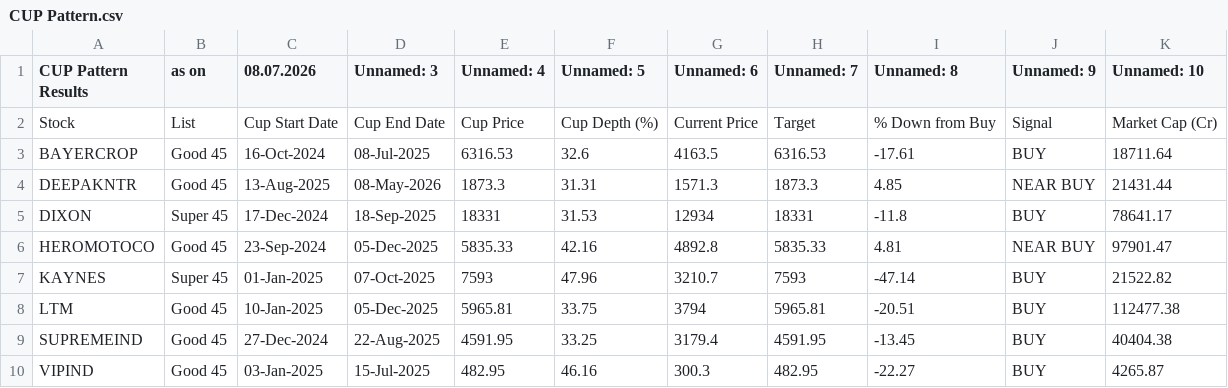
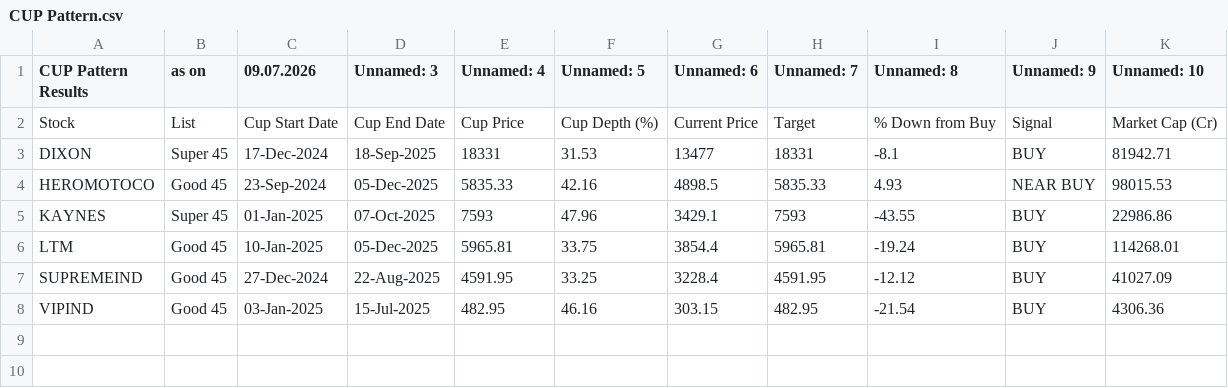
Before and after one commit to mojiburrahaman25/stock-output, a CSV file: CUP Pattern.csv, drawn as a sheet.

```diff
--- a/CUP Pattern.csv
+++ b/CUP Pattern.csv
@@ -1,10 +1,8 @@
-CUP Pattern Results,as on,08.07.2026,Unnamed: 3,Unnamed: 4,Unnamed: 5,Unnamed: 6,Unnamed: 7,Unnamed: 8,Unnamed: 9,Unnamed: 10
+CUP Pattern Results,as on,09.07.2026,Unnamed: 3,Unnamed: 4,Unnamed: 5,Unnamed: 6,Unnamed: 7,Unnamed: 8,Unnamed: 9,Unnamed: 10
 Stock,List,Cup Start Date,Cup End Date,Cup Price,Cup Depth (%),Current Price,Target,% Down from Buy,Signal,Market Cap (Cr)
-BAYERCROP,Good 45,16-Oct-2024,08-Jul-2025,6316.53,32.6,4163.5,6316.53,-17.61,BUY,18711.64
-DEEPAKNTR,Good 45,13-Aug-2025,08-May-2026,1873.3,31.31,1571.3,1873.3,4.85,NEAR BUY,21431.44
-DIXON,Super 45,17-Dec-2024,18-Sep-2025,18331,31.53,12934,18331,-11.8,BUY,78641.17
-HEROMOTOCO,Good 45,23-Sep-2024,05-Dec-2025,5835.33,42.16,4892.8,5835.33,4.81,NEAR BUY,97901.47
-KAYNES,Super 45,01-Jan-2025,07-Oct-2025,7593,47.96,3210.7,7593,-47.14,BUY,21522.82
-LTM,Good 45,10-Jan-2025,05-Dec-2025,5965.81,33.75,3794,5965.81,-20.51,BUY,112477.38
-SUPREMEIND,Good 45,27-Dec-2024,22-Aug-2025,4591.95,33.25,3179.4,4591.95,-13.45,BUY,40404.38
-VIPIND,Good 45,03-Jan-2025,15-Jul-2025,482.95,46.16,300.3,482.95,-22.27,BUY,4265.87
+DIXON,Super 45,17-Dec-2024,18-Sep-2025,18331,31.53,13477,18331,-8.1,BUY,81942.71
+HEROMOTOCO,Good 45,23-Sep-2024,05-Dec-2025,5835.33,42.16,4898.5,5835.33,4.93,NEAR BUY,98015.53
+KAYNES,Super 45,01-Jan-2025,07-Oct-2025,7593,47.96,3429.1,7593,-43.55,BUY,22986.86
+LTM,Good 45,10-Jan-2025,05-Dec-2025,5965.81,33.75,3854.4,5965.81,-19.24,BUY,114268.01
+SUPREMEIND,Good 45,27-Dec-2024,22-Aug-2025,4591.95,33.25,3228.4,4591.95,-12.12,BUY,41027.09
+VIPIND,Good 45,03-Jan-2025,15-Jul-2025,482.95,46.16,303.15,482.95,-21.54,BUY,4306.36
```
Also changed, not shown: 52 Weeks Low.csv, BUY List.csv, 6 other files.
